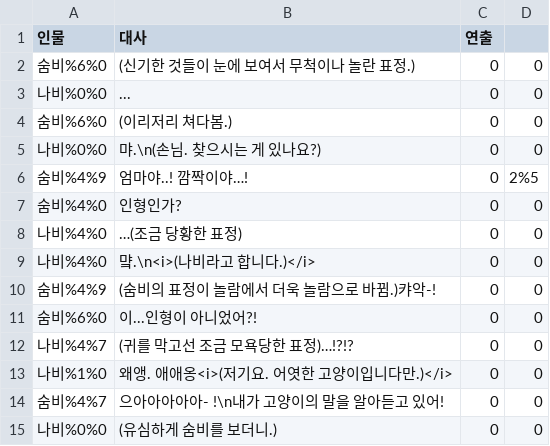
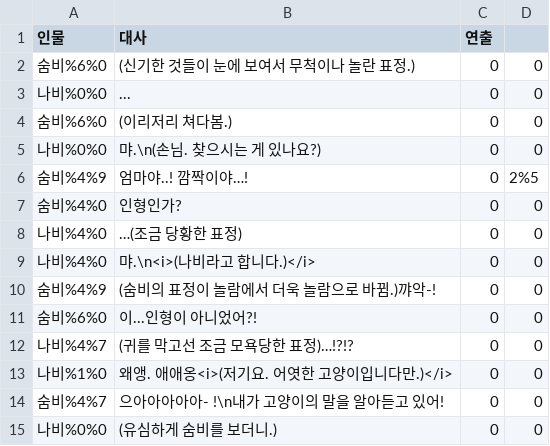
Before and after one commit to nunsori/CtrlzStudio_min, a CSV file: Assets/Dialog/5-1 soombi.csv, drawn as a sheet; only a part is shown.

```diff
--- a/Assets/Dialog/5-1 soombi.csv
+++ b/Assets/Dialog/5-1 soombi.csv
@@ -8,4 +8,4 @@
 나비%4%0,…(조금 당황한 표정),0,0
-나비%4%0,먘.\n<i>(나비라고 합니다.)</i>,0,0
-숨비%4%9,(숨비의 표정이 놀람에서 더욱 놀람으로 바뀜.)캬악-!,0,0
+나비%4%0,먀.\n<i>(나비라고 합니다.)</i>,0,0
+숨비%4%9,(숨비의 표정이 놀람에서 더욱 놀람으로 바뀜.)꺄악-!,0,0
 숨비%6%0,이...인형이 아니었어?!,0,0
```
Also changed, not shown: 48 other files.
